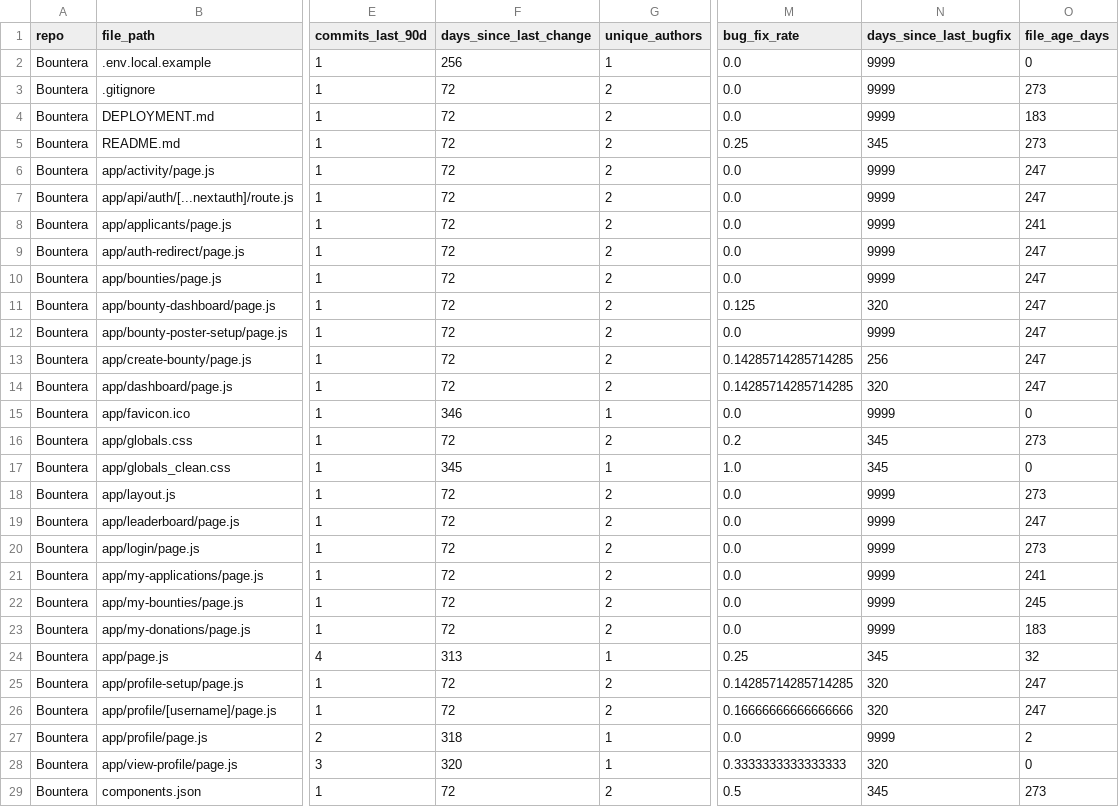
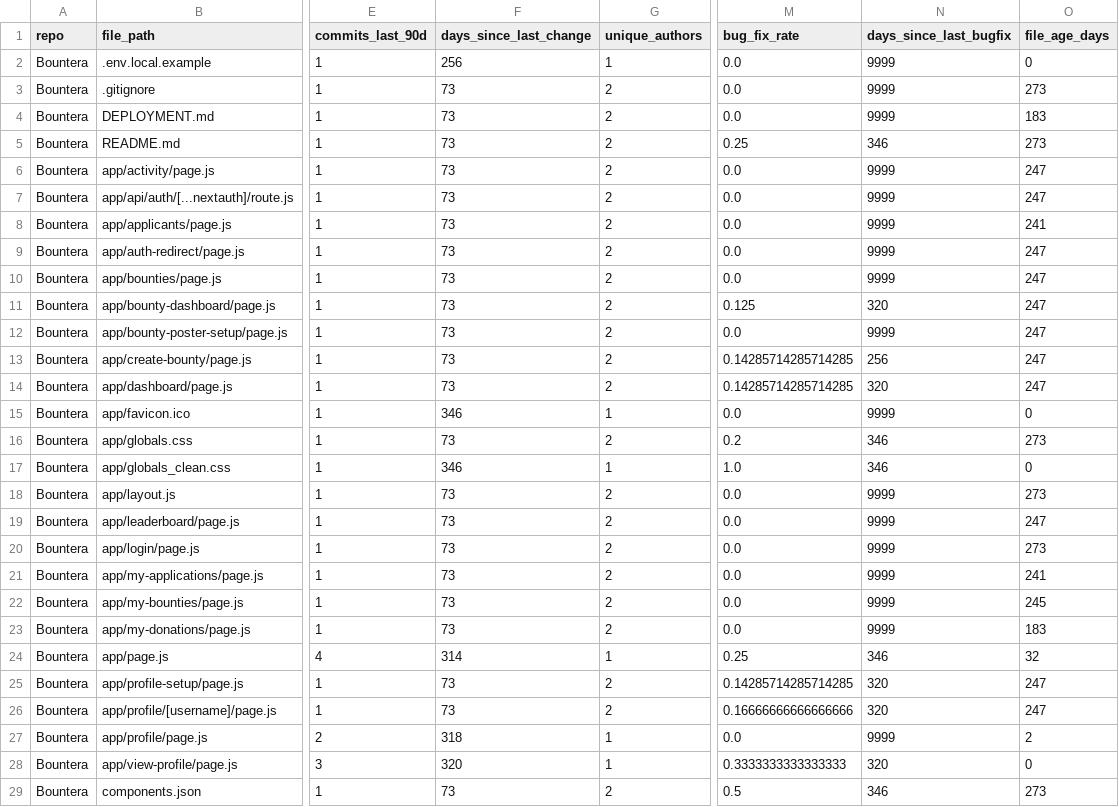
Before and after one commit to Flare3416/git-risk-analyzer, a CSV file: data/Bountera_features.csv, drawn as a sheet; only a part is shown, gaps mark what is left out; the diff covers the shown part only; the diff names each change by its address in the sheet, - before the commit and + after, or states it on an @@ line.

```diff
--- a/data/Bountera_features.csv
+++ b/data/Bountera_features.csv
-F3:F14 (days_since_last_change): 72
+F3:F14 (days_since_last_change): 73
-N5 (days_since_last_bugfix): 345
+N5 (days_since_last_bugfix): 346
-F16 (days_since_last_change): 72
+F16 (days_since_last_change): 73
-N16:N17 (days_since_last_bugfix): 345
+N16:N17 (days_since_last_bugfix): 346
-F17 (days_since_last_change): 345
+F17 (days_since_last_change): 346
-F18:F23 (days_since_last_change): 72
+F18:F23 (days_since_last_change): 73
-F24 (days_since_last_change): 313
+F24 (days_since_last_change): 314
-N24 (days_since_last_bugfix): 345
+N24 (days_since_last_bugfix): 346
-F25:F26 (days_since_last_change): 72
+F25:F26 (days_since_last_change): 73
-F29 (days_since_last_change): 72
+F29 (days_since_last_change): 73
-N29 (days_since_last_bugfix): 345
+N29 (days_since_last_bugfix): 346
```
Also changed, not shown: 52 edited cells elsewhere in this file, 8 other files.
